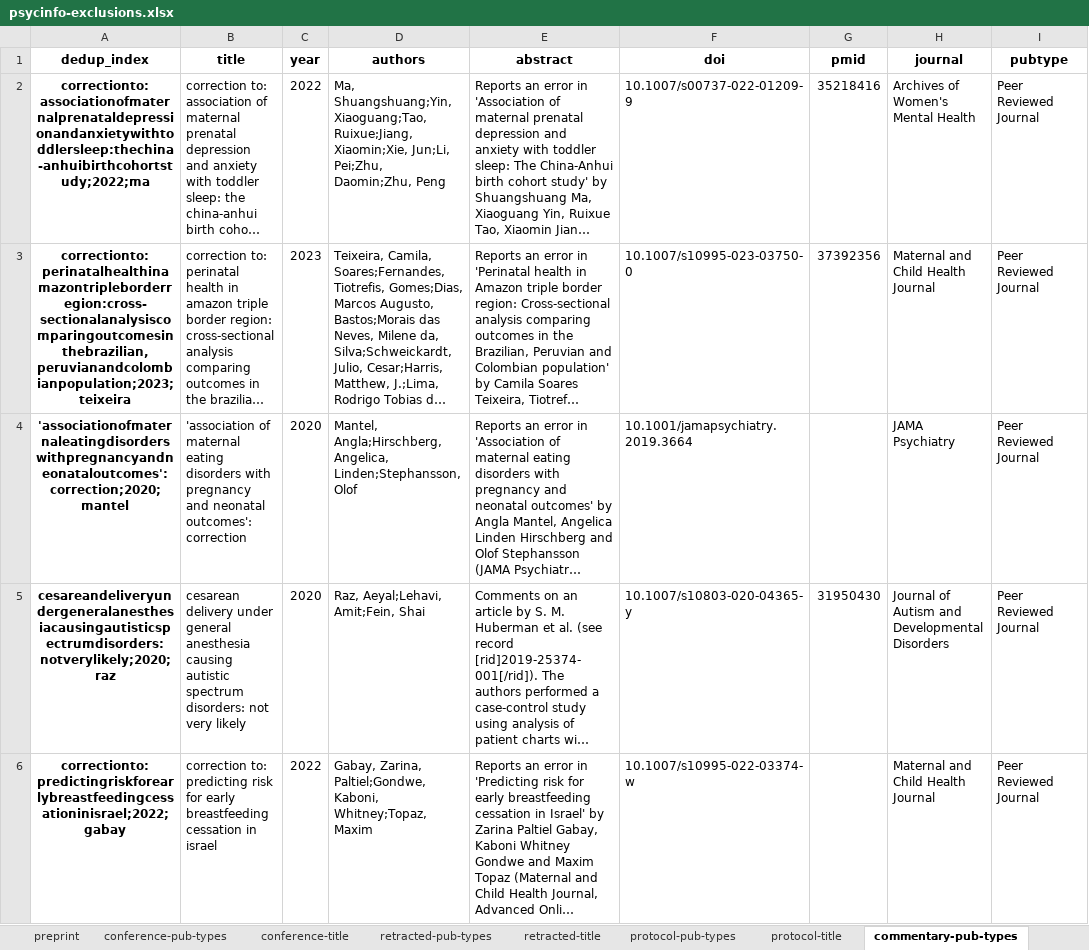
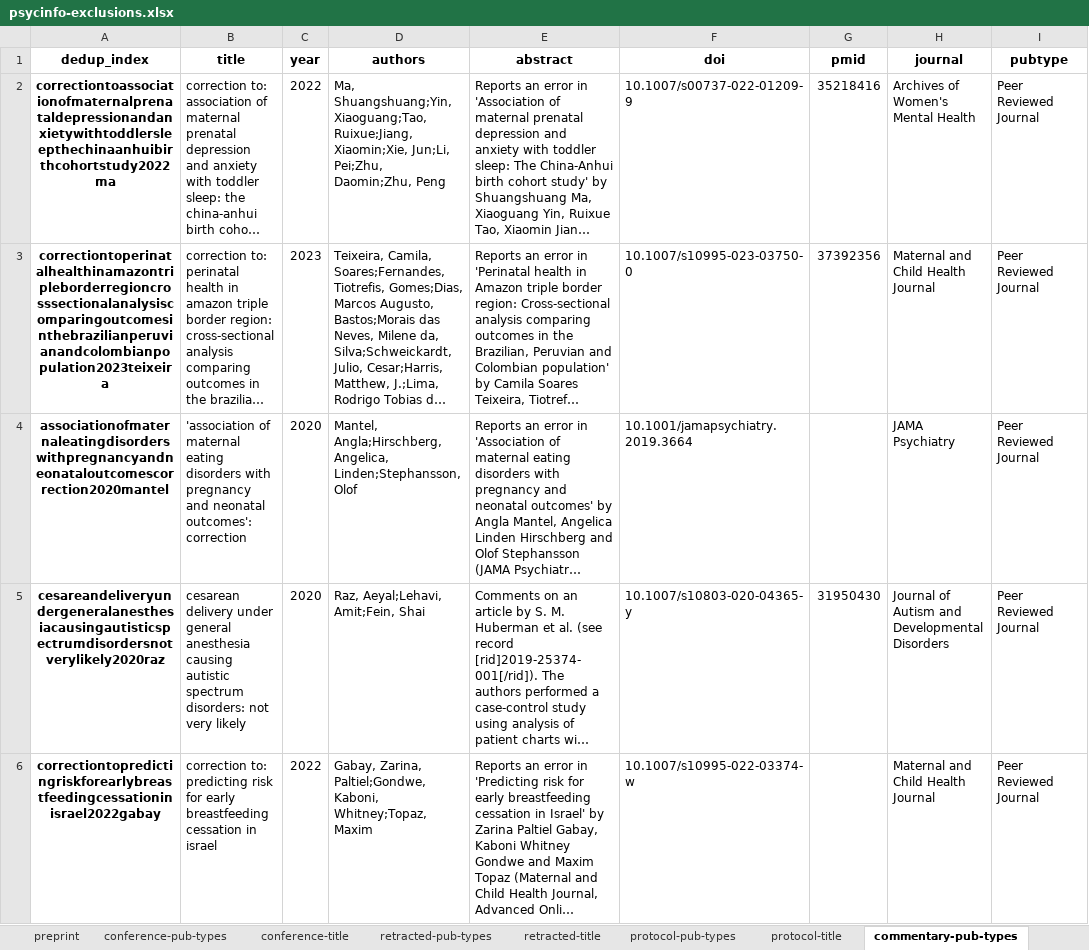
Before and after one commit to wilddamon/cs-scoping-review, an Excel workbook: outputs/basic-processing/basic-exclusions/psycinfo-exclusions.xlsx, sheet commentary-pub-types, drawn as a sheet; only a part is shown; long unchanged cells end in …; values as stored, in another font and other column widths than the file's, no borders; the diff covers the shown part only; the diff names each change by its address in the sheet, - before the commit and + after, or states it on an @@ line.

Commit message:
Make dedup_index filename compatible; save which records were detected as duplicates

```diff
--- a/outputs/basic-processing/basic-exclusions/psycinfo-exclusions.xlsx (sheet commentary-pub-types)
+++ b/outputs/basic-processing/basic-exclusions/psycinfo-exclusions.xlsx (sheet commentary-pub-types)
-A2 (dedup_index): correctionto:associationofmaternalprenataldepressionandanxietywithtoddlersleep:thechina-anhuibirthcohortstudy;2022;ma
+A2 (dedup_index): correctiontoassociationofmaternalprenataldepressionandanxietywithtoddlersleepthechinaanhuibirthcohortstudy2022ma
-A3 (dedup_index): correctionto:perinatalhealthinamazontripleborderregion:cross-sectionalanalysiscomparingoutcomesinthebrazilian,peruvianandcolombianpopulation;2023;teixeira
+A3 (dedup_index): correctiontoperinatalhealthinamazontripleborderregioncrosssectionalanalysiscomparingoutcomesinthebrazilianperuvianandcolombianpopulation2023teixeira
-A4 (dedup_index): 'associationofmaternaleatingdisorderswithpregnancyandneonataloutcomes':correction;2020;mantel
+A4 (dedup_index): associationofmaternaleatingdisorderswithpregnancyandneonataloutcomescorrection2020mantel
-A5 (dedup_index): cesareandeliveryundergeneralanesthesiacausingautisticspectrumdisorders:notverylikely;2020;raz
+A5 (dedup_index): cesareandeliveryundergeneralanesthesiacausingautisticspectrumdisordersnotverylikely2020raz
-A6 (dedup_index): correctionto:predictingriskforearlybreastfeedingcessationinisrael;2022;gabay
+A6 (dedup_index): correctiontopredictingriskforearlybreastfeedingcessationinisrael2022gabay
```
Also changed, not shown: 12 edited cells elsewhere in this sheet, sheet systematic review-title, sheet case report or case series-titl, sheet protocol-title, sheet HIV-AIDS specific journals, sheet duplicates, other sheet tabs, outputs/basic-processing/basic-exclusions/cinahl-exclusions.xlsx, 18 other files.
